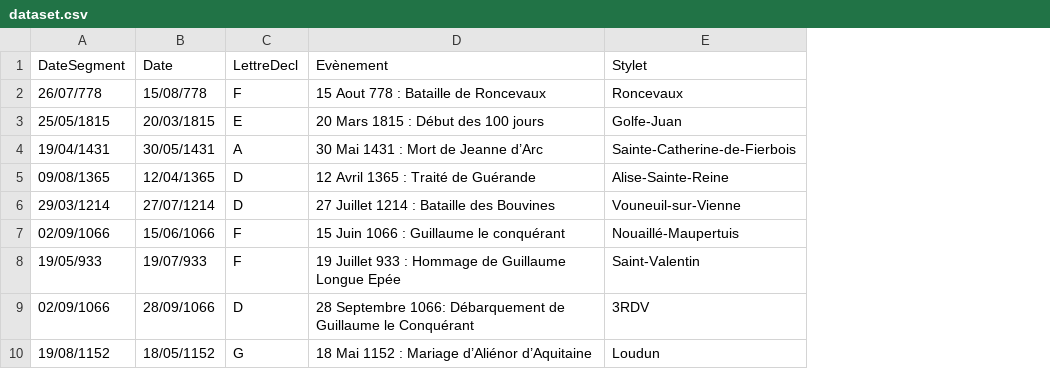
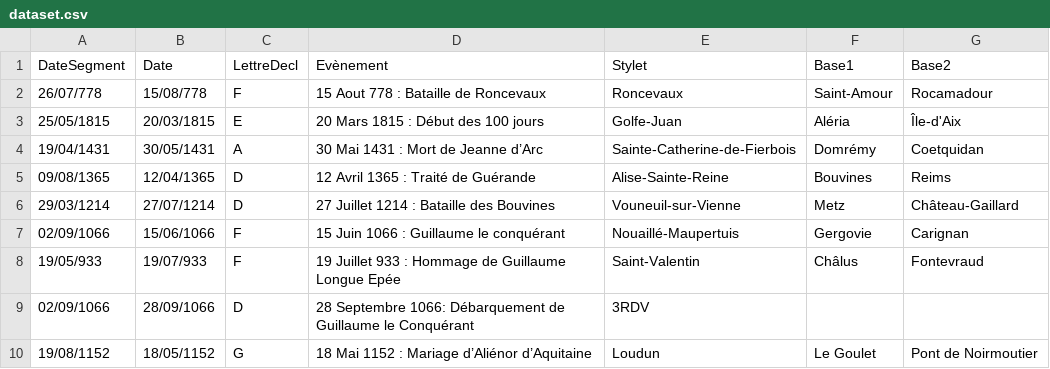
Before and after one commit to jolylaurent78/AlgoSimulator, a CSV file: data/dataset.csv, drawn as a sheet; the diff names each change by its address in the sheet, - before the commit and + after, or states it on an @@ line.

```diff
--- a/data/dataset.csv
+++ b/data/dataset.csv
+column F (Base1), rows 2-10: Saint-Amour | Aléria | Domrémy | Bouvines | Metz | Gergovie | Châlus |  | Le Goulet
+column G (Base2), rows 2-10: Rocamadour | Île-d'Aix | Coetquidan | Reims | Château-Gaillard | Carignan | Fontevraud |  | Pont de Noirmoutier
```
Also changed, not shown: config/AlgorithmeBaseCadran.csv, data/villes_database.csv, 6 other files.
